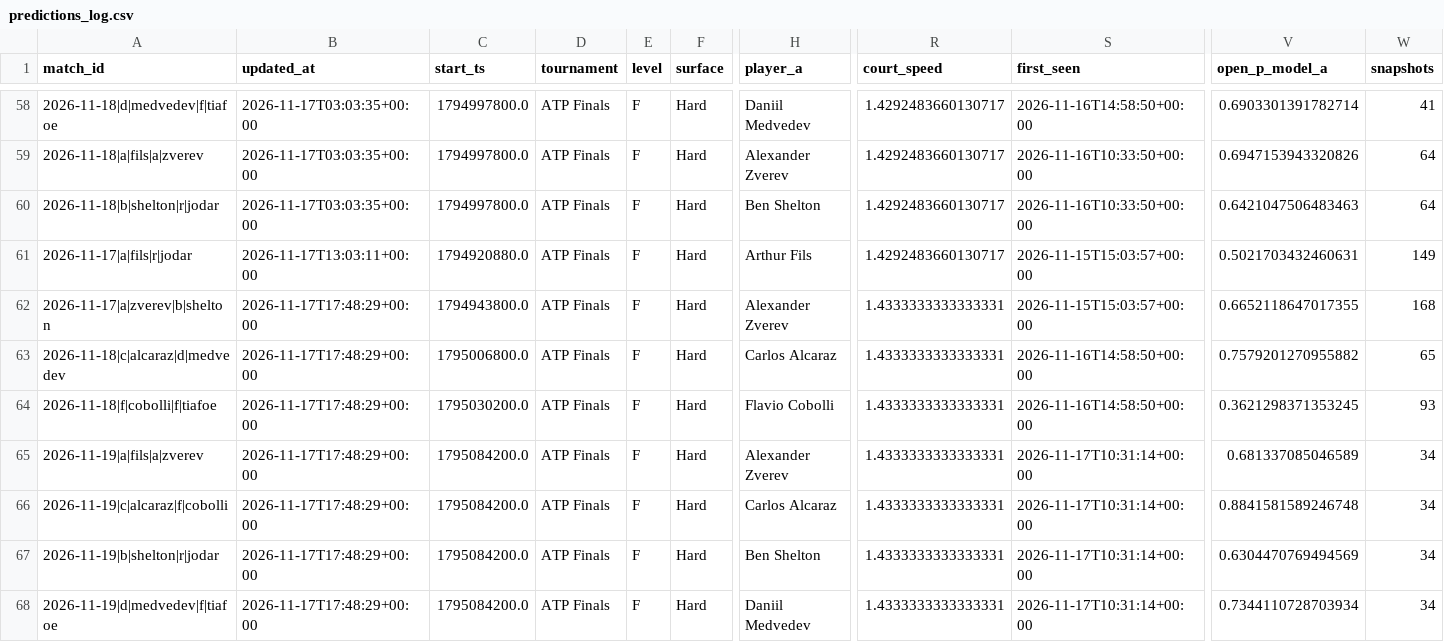
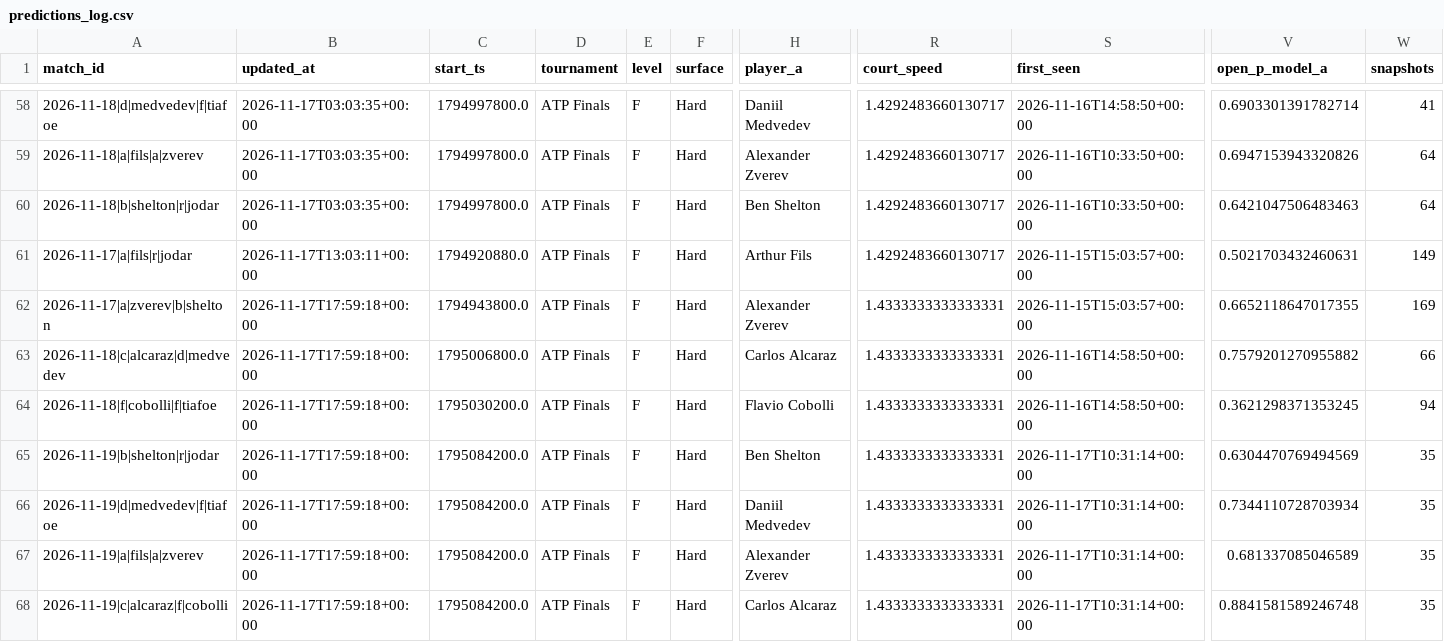
Before and after one commit to Nickan-ShabanNejad/Tennis-Probabilistic-Modelling, a CSV file: data/predictions/predictions_log.csv, drawn as a sheet; only a part is shown, gaps mark what is left out; removed rows and columns are numbered as before the commit, all else as after; rows hold the shown columns only; the diff names each change by its address in the sheet, - before the commit and + after, or states it on an @@ line.

```diff
--- a/data/predictions/predictions_log.csv
+++ b/data/predictions/predictions_log.csv
-B62:B64 (updated_at): 2026-11-17T17:48:29+00:00
+B62:B64 (updated_at): 2026-11-17T17:59:18+00:00
-W62 (snapshots): 168
+W62 (snapshots): 169
-W63 (snapshots): 65
+W63 (snapshots): 66
-W64 (snapshots): 93
+W64 (snapshots): 94
-row 65: 2026-11-19|a|fils|a|zverev | 2026-11-17T17:48:29+00:00 | 1795084200.0 | ATP Finals | F | Hard | Alexander Zverev | 1.4333333333333331 | 2026-11-17T10:31:14+00:00 | 0.681337085046589 | 34
-row 66: 2026-11-19|c|alcaraz|f|cobolli | 2026-11-17T17:48:29+00:00 | 1795084200.0 | ATP Finals | F | Hard | Carlos Alcaraz | 1.4333333333333331 | 2026-11-17T10:31:14+00:00 | 0.8841581589246748 | 34
-B65:B66 (updated_at): 2026-11-17T17:48:29+00:00
+B65:B66 (updated_at): 2026-11-17T17:59:18+00:00
-W65:W66 (snapshots): 34
+W65:W66 (snapshots): 35
+row 67: 2026-11-19|a|fils|a|zverev | 2026-11-17T17:59:18+00:00 | 1795084200.0 | ATP Finals | F | Hard | Alexander Zverev | 1.4333333333333331 | 2026-11-17T10:31:14+00:00 | 0.681337085046589 | 35
+row 68: 2026-11-19|c|alcaraz|f|cobolli | 2026-11-17T17:59:18+00:00 | 1795084200.0 | ATP Finals | F | Hard | Carlos Alcaraz | 1.4333333333333331 | 2026-11-17T10:31:14+00:00 | 0.8841581589246748 | 35
```
Also changed, not shown: 1 other file.
